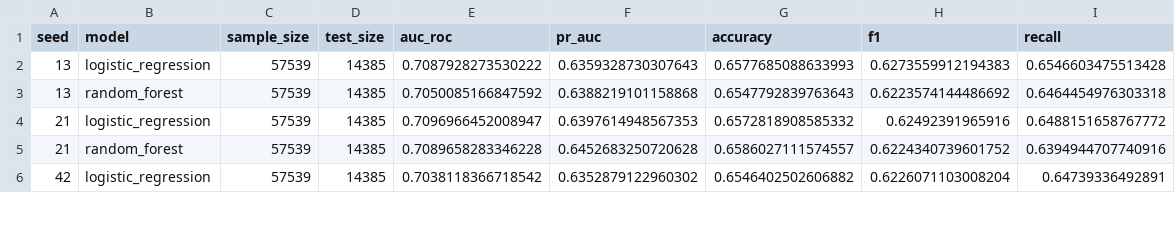
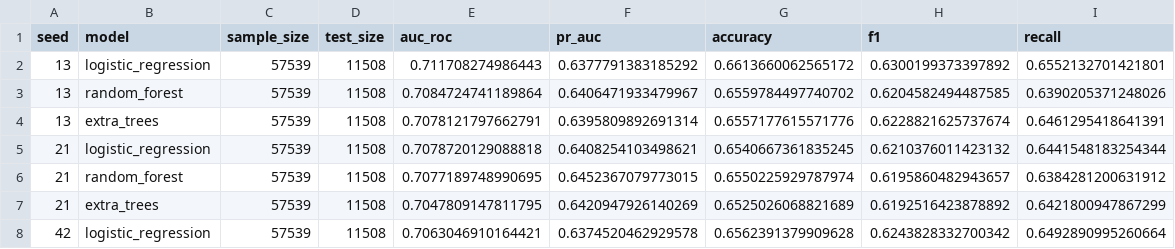
Before and after one commit to kedec123/deivhy-torres-vargas-unmsm, a CSV file: 05_pipeline/docs/experiment_results.csv, drawn as a sheet; only a part is shown; the diff covers the shown part only.

```diff
--- a/05_pipeline/docs/experiment_results.csv
+++ b/05_pipeline/docs/experiment_results.csv
@@ -1,6 +1,8 @@
 seed,model,sample_size,test_size,auc_roc,pr_auc,accuracy,f1,recall
-13,logistic_regression,57539,14385,0.7087928273530222,0.6359328730307643,0.6577685088633993,0.6273559912194383,0.6546603475513428
-13,random_forest,57539,14385,0.7050085166847592,0.6388219101158868,0.6547792839763643,0.6223574144486692,0.6464454976303318
-21,logistic_regression,57539,14385,0.7096966452008947,0.6397614948567353,0.6572818908585332,0.62492391965916,0.6488151658767772
-21,random_forest,57539,14385,0.7089658283346228,0.6452683250720628,0.6586027111574557,0.6224340739601752,0.6394944707740916
-42,logistic_regression,57539,14385,0.7038118366718542,0.6352879122960302,0.6546402502606882,0.6226071103008204,0.64739336492891
+13,logistic_regression,57539,11508,0.711708274986443,0.6377791383185292,0.6613660062565172,0.6300199373397892,0.6552132701421801
+13,random_forest,57539,11508,0.7084724741189864,0.6406471933479967,0.6559784497740702,0.6204582494487585,0.6390205371248026
+13,extra_trees,57539,11508,0.7078121797662791,0.6395809892691314,0.6557177615571776,0.6228821625737674,0.6461295418641391
+21,logistic_regression,57539,11508,0.7078720129088818,0.6408254103498621,0.6540667361835245,0.6210376011423132,0.6441548183254344
+21,random_forest,57539,11508,0.7077189748990695,0.6452367079773015,0.6550225929787974,0.6195860482943657,0.6384281200631912
+21,extra_trees,57539,11508,0.7047809147811795,0.6420947926140269,0.6525026068821689,0.6192516423878892,0.6421800947867299
+42,logistic_regression,57539,11508,0.7063046910164421,0.6374520462929578,0.6562391379909628,0.6243828332700342,0.6492890995260664
```
Also changed, not shown: 3 added rows and 30 edited cells elsewhere in this file, 23 other files.
